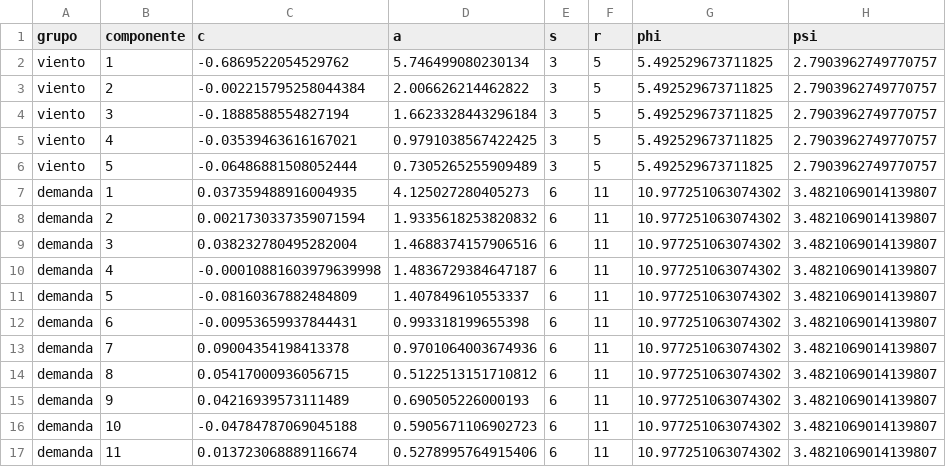
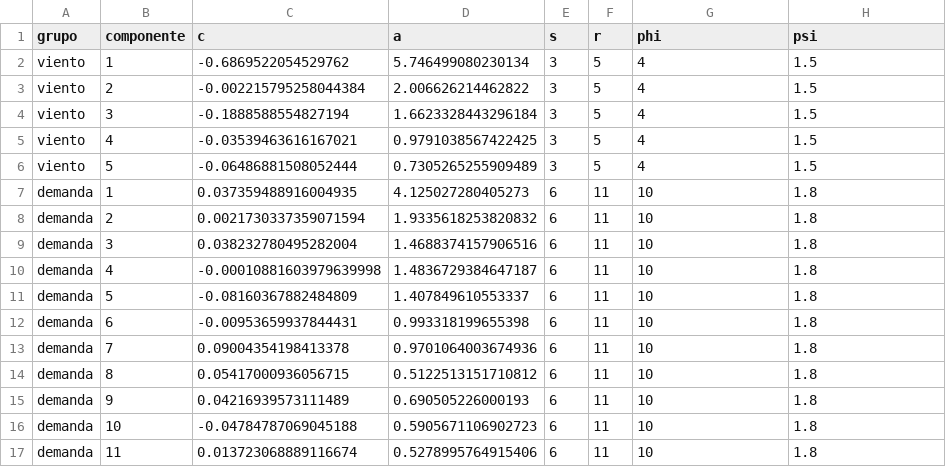
Before and after one commit to diegr0us/tesis_v4, a CSV file: pca/pca.csv, drawn as a sheet.

```diff
--- a/pca/pca.csv
+++ b/pca/pca.csv
@@ -1,17 +1,17 @@
 grupo,componente,c,a,s,r,phi,psi
-viento,1,-0.6869522054529762,5.746499080230134,3,5,5.492529673711825,2.7903962749770757
-viento,2,-0.002215795258044384,2.006626214462822,3,5,5.492529673711825,2.7903962749770757
-viento,3,-0.1888588554827194,1.6623328443296184,3,5,5.492529673711825,2.7903962749770757
-viento,4,-0.03539463616167021,0.9791038567422425,3,5,5.492529673711825,2.7903962749770757
-viento,5,-0.06486881508052444,0.7305265255909489,3,5,5.492529673711825,2.7903962749770757
-demanda,1,0.037359488916004935,4.125027280405273,6,11,10.977251063074302,3.4821069014139807
-demanda,2,0.0021730337359071594,1.9335618253820832,6,11,10.977251063074302,3.4821069014139807
-demanda,3,0.038232780495282004,1.4688374157906516,6,11,10.977251063074302,3.4821069014139807
-demanda,4,-0.00010881603979639998,1.4836729384647187,6,11,10.977251063074302,3.4821069014139807
-demanda,5,-0.08160367882484809,1.407849610553337,6,11,10.977251063074302,3.4821069014139807
-demanda,6,-0.00953659937844431,0.993318199655398,6,11,10.977251063074302,3.4821069014139807
-demanda,7,0.09004354198413378,0.9701064003674936,6,11,10.977251063074302,3.4821069014139807
-demanda,8,0.05417000936056715,0.5122513151710812,6,11,10.977251063074302,3.4821069014139807
-demanda,9,0.04216939573111489,0.690505226000193,6,11,10.977251063074302,3.4821069014139807
-demanda,10,-0.04784787069045188,0.5905671106902723,6,11,10.977251063074302,3.4821069014139807
-demanda,11,0.013723068889116674,0.5278995764915406,6,11,10.977251063074302,3.4821069014139807
+viento,1,-0.6869522054529762,5.746499080230134,3,5,4,1.5
+viento,2,-0.002215795258044384,2.006626214462822,3,5,4,1.5
+viento,3,-0.1888588554827194,1.6623328443296184,3,5,4,1.5
+viento,4,-0.03539463616167021,0.9791038567422425,3,5,4,1.5
+viento,5,-0.06486881508052444,0.7305265255909489,3,5,4,1.5
+demanda,1,0.037359488916004935,4.125027280405273,6,11,10,1.8
+demanda,2,0.0021730337359071594,1.9335618253820832,6,11,10,1.8
+demanda,3,0.038232780495282004,1.4688374157906516,6,11,10,1.8
+demanda,4,-0.00010881603979639998,1.4836729384647187,6,11,10,1.8
+demanda,5,-0.08160367882484809,1.407849610553337,6,11,10,1.8
+demanda,6,-0.00953659937844431,0.993318199655398,6,11,10,1.8
+demanda,7,0.09004354198413378,0.9701064003674936,6,11,10,1.8
+demanda,8,0.05417000936056715,0.5122513151710812,6,11,10,1.8
+demanda,9,0.04216939573111489,0.690505226000193,6,11,10,1.8
+demanda,10,-0.04784787069045188,0.5905671106902723,6,11,10,1.8
+demanda,11,0.013723068889116674,0.5278995764915406,6,11,10,1.8
```
Also changed, not shown: 9 other files.
